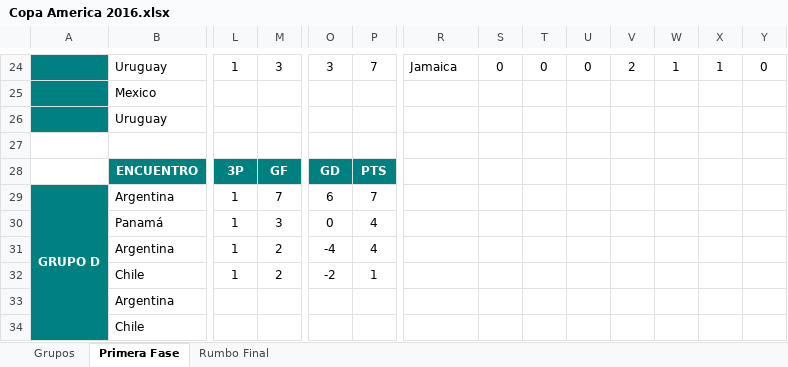
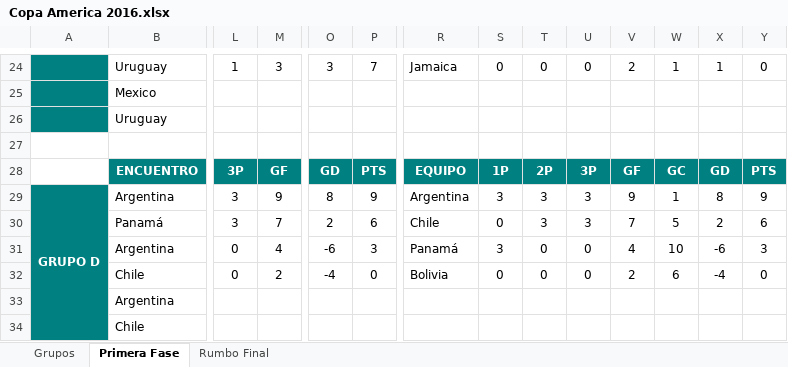
Before and after one commit to malces/Torneos-de-Futbol, an Excel workbook: Copa America 2016.xlsx, sheet Primera Fase, drawn as a sheet; only a part is shown, gaps mark what is left out; values as stored, in another font and other column widths than the file's, no borders; table styles not drawn; removed rows and columns are numbered as before the commit, all else as after; rows hold the shown columns only; the diff names each change by its address in the sheet, - before the commit and + after, or states it on an @@ line.

Commit message:
libro terminado

```diff
--- a/Copa America 2016.xlsx (sheet Primera Fase)
+++ b/Copa America 2016.xlsx (sheet Primera Fase)
-R28: (empty)
+R28: EQUIPO
-R28:Y28 fill: none
+R28:Y28 fill: #008080
-S28: (empty)
+S28: 1P
-T28: (empty)
+T28: 2P
-U28: (empty)
+U28: 3P
-V28: (empty)
+V28: GF
-W28: (empty)
+W28: GC
-X28: (empty)
+X28: GD
-Y28: (empty)
+Y28: PTS
-L29: 1
+L29: 3
-M29: 7
+M29: 9
-O29: 6
+O29: 8
-P29: 7
+P29: 9
-R29: (empty)
+R29: Argentina
-S29: (empty)
+S29: 3
-T29: (empty)
+T29: 3
-U29: (empty)
+U29: 3
-V29: (empty)
+V29: 9
-W29: (empty)
+W29: 1
-X29: (empty)
+X29: 8
-Y29: (empty)
+Y29: 9
-row 30:  | Panamá | 1 | 3 | 0 | 4
-row 31:  | Argentina | 1 | 2 | -4 | 4
-row 32:  | Chile | 1 | 2 | -2 | 1
-row 33:  | Argentina
-row 34:  | Chile
+row 30:  | Panamá | 3 | 7 | 2 | 6 | Chile | 0 | 3 | 3 | 7 | 5 | 2 | 6
+row 31:  | Argentina | 0 | 4 | -6 | 3 | Panamá | 3 | 0 | 0 | 4 | 10 | -6 | 3
+row 32:  | Chile | 0 | 2 | -4 | 0 | Bolivia | 0 | 0 | 0 | 2 | 6 | -4 | 0
+row 33:  | Argentina
+row 34:  | Chile
```
Also changed, not shown: sheet Rumbo Final, formulas that keep their value.
